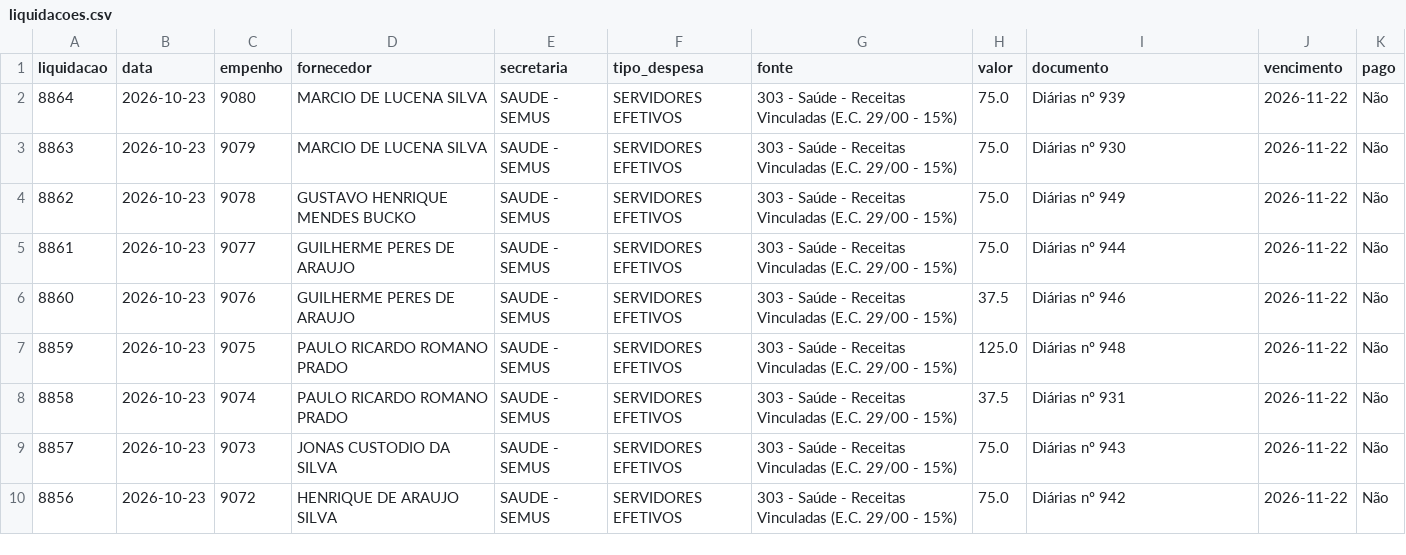
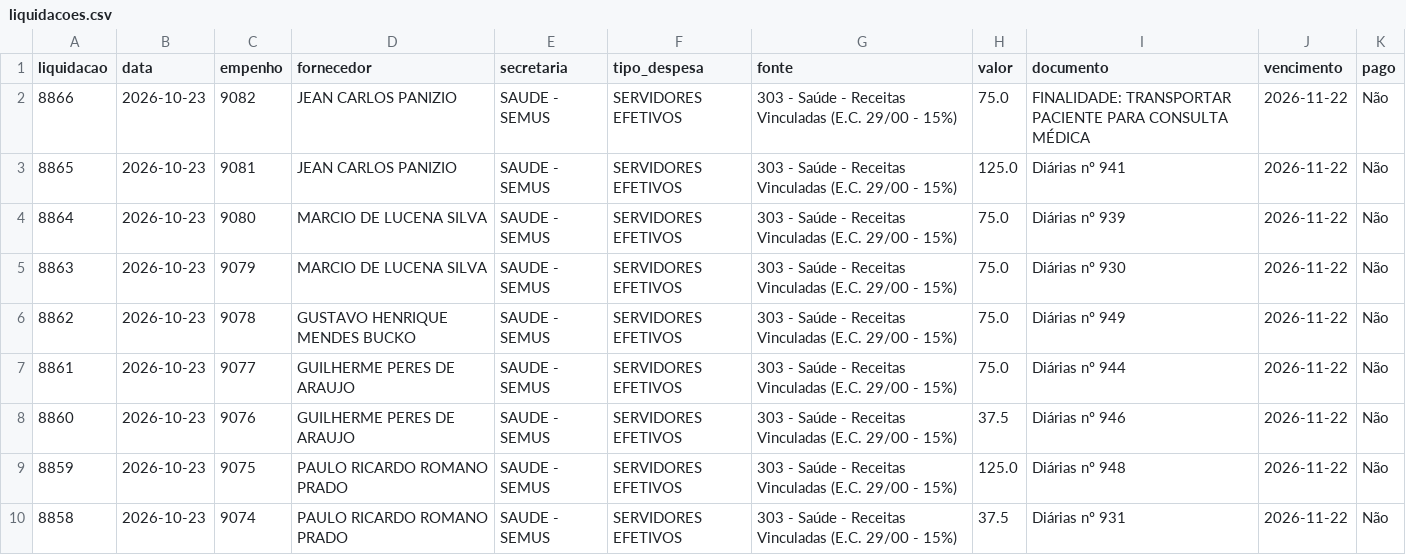
Before and after one commit to vagnerims2/painel-leopolis, a CSV file: data/liquidacoes.csv, drawn as a sheet; only a part is shown; the shorter side is filled out with more unchanged rows.

```diff
--- a/data/liquidacoes.csv
+++ b/data/liquidacoes.csv
@@ -1,2 +1,4 @@
 liquidacao,data,empenho,fornecedor,secretaria,tipo_despesa,fonte,valor,documento,vencimento,pago
+8866,2026-10-23,9082,JEAN CARLOS PANIZIO,SAUDE - SEMUS,SERVIDORES EFETIVOS,303 - Saúde - Receitas Vinculadas (E.C. 29/00 - 15%),75.0,FINALIDADE: TRANSPORTAR PACIENTE PARA CONSULTA MÉDICA,2026-11-22,Não
+8865,2026-10-23,9081,JEAN CARLOS PANIZIO,SAUDE - SEMUS,SERVIDORES EFETIVOS,303 - Saúde - Receitas Vinculadas (E.C. 29/00 - 15%),125.0,Diárias nº 941,2026-11-22,Não
 8864,2026-10-23,9080,MARCIO DE LUCENA SILVA,SAUDE - SEMUS,SERVIDORES EFETIVOS,303 - Saúde - Receitas Vinculadas (E.C. 29/00 - 15%),75.0,Diárias nº 939,2026-11-22,Não
```
Also changed, not shown: data/movimento.csv, 6 other files.
